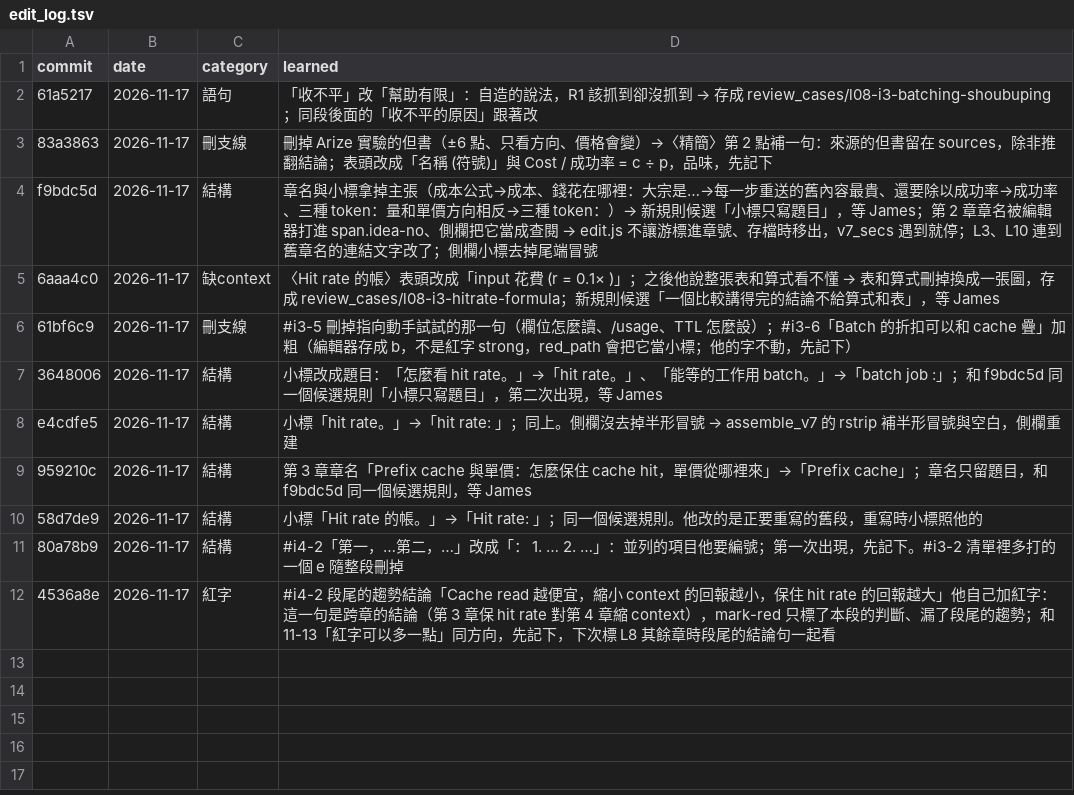
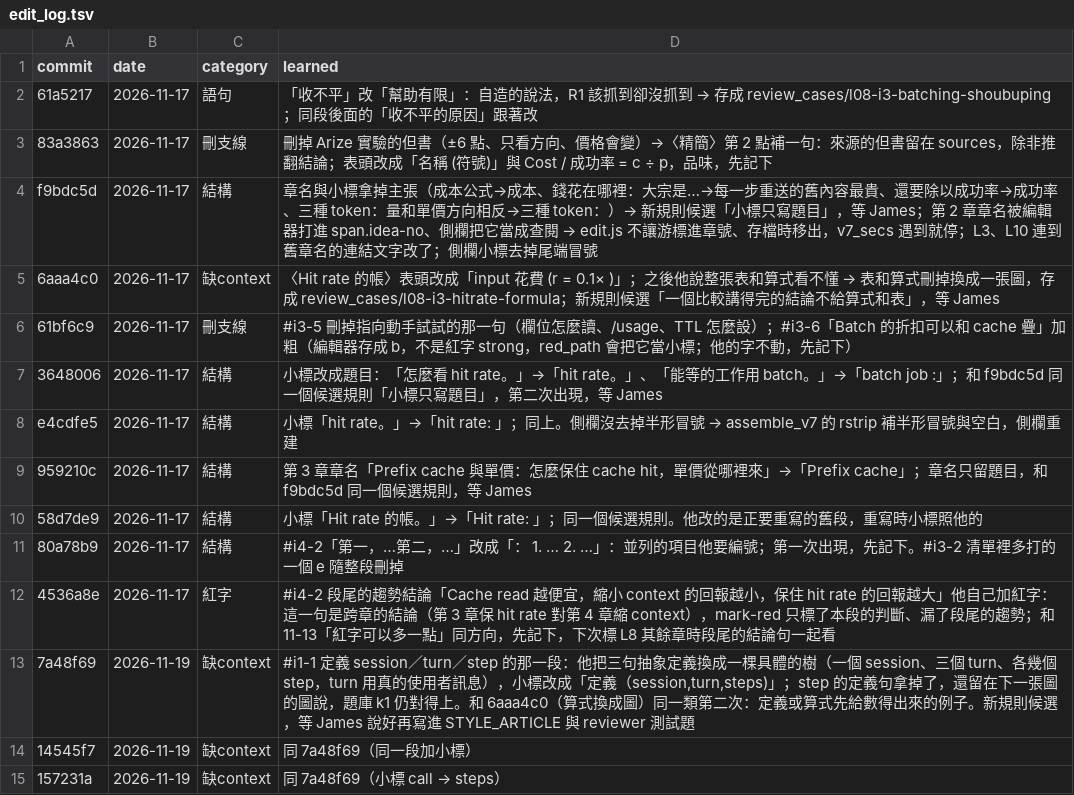
Before and after one commit to chihmingyang/cs2680, a TSV file: guide/edit_log.tsv, drawn as a sheet.

```diff
--- a/guide/edit_log.tsv
+++ b/guide/edit_log.tsv
@@ -12 +12,4 @@ e4cdfe5	2026-11-17	結構	小標「hit rate。」→「hit rate: 」；同上。
 4536a8e	2026-11-17	紅字	#i4-2 段尾的趨勢結論「Cache read 越便宜，縮小 context 的回報越小，保住 hit rate 的回報越大」他自己加紅字：這一句是跨章的結論（第 3 章保 hit rate 對第 4 章縮 context），mark-red 只標了本段的判斷、漏了段尾的趨勢；和 11-13「紅字可以多一點」同方向，先記下，下次標 L8 其餘章時段尾的結論句一起看
+7a48f69	2026-11-19	缺context	#i1-1 定義 session／turn／step 的那一段：他把三句抽象定義換成一棵具體的樹（一個 session、三個 turn、各幾個 step，turn 用真的使用者訊息），小標改成「定義（session,turn,steps)」；step 的定義句拿掉了，還留在下一張圖的圖說，題庫 k1 仍對得上。和 6aaa4c0（算式換成圖）同一類第二次：定義或算式先給數得出來的例子。新規則候選，等 James 說好再寫進 STYLE_ARTICLE 與 reviewer 測試題
+14545f7	2026-11-19	缺context	同 7a48f69（同一段加小標）
+157231a	2026-11-19	缺context	同 7a48f69（小標 call → steps）
```
Also changed, not shown: 7 other files.
